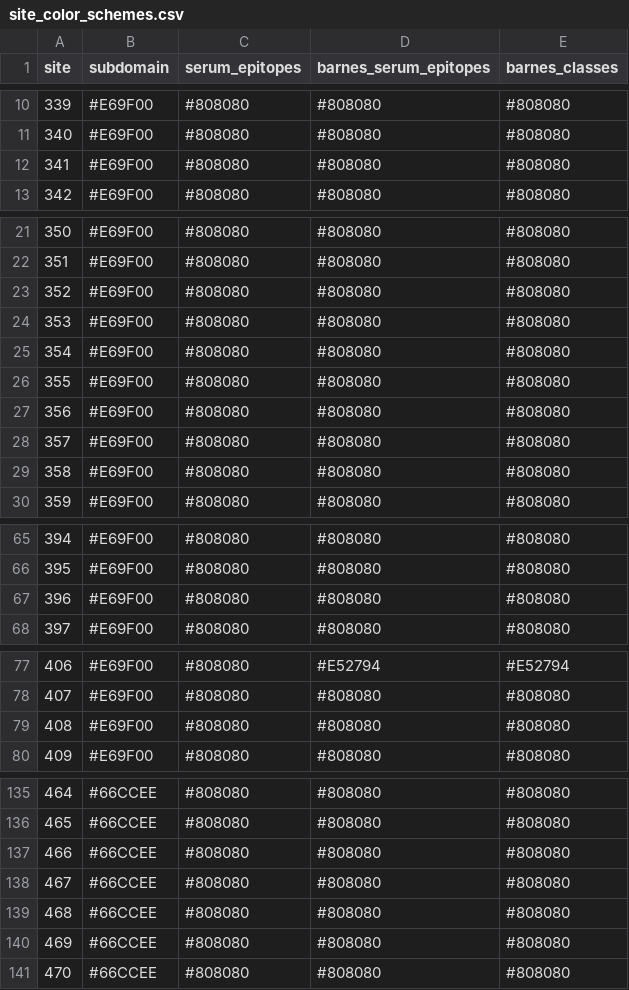
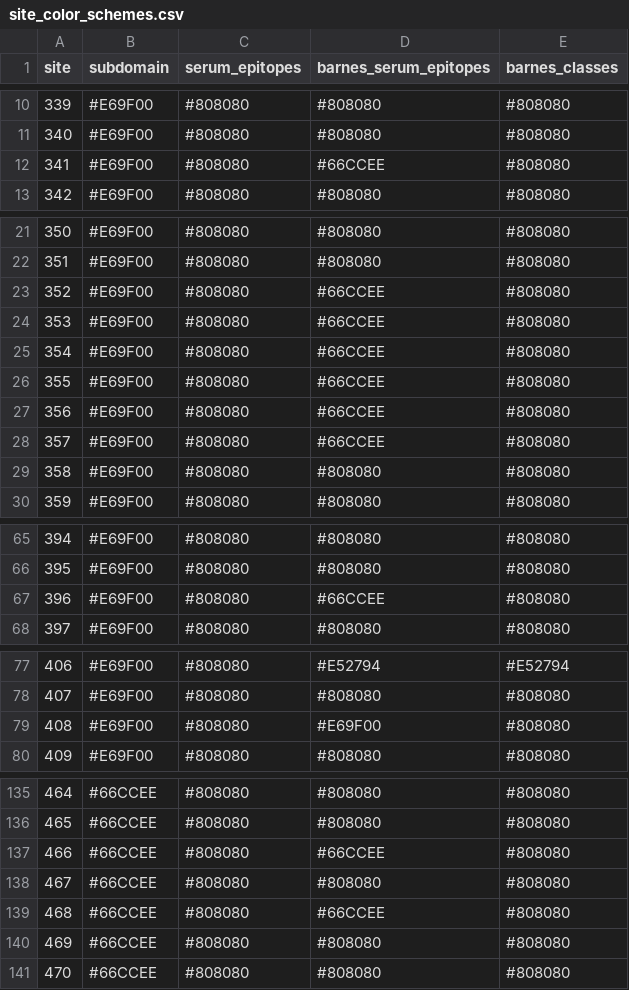
Before and after one commit to jbloomlab/SARS-CoV-2-RBD_Delta, a CSV file: data/site_color_schemes.csv, drawn as a sheet; only a part is shown, gaps mark what is left out.

Commit message:
update epitope colors

```diff
--- a/data/site_color_schemes.csv
+++ b/data/site_color_schemes.csv
@@ -11,3 +11,3 @@
 340,#E69F00,#808080,#808080,#808080
-341,#E69F00,#808080,#808080,#808080
+341,#E69F00,#808080,#66CCEE,#808080
 342,#E69F00,#808080,#808080,#808080
@@ -22,8 +22,8 @@
 351,#E69F00,#808080,#808080,#808080
-352,#E69F00,#808080,#808080,#808080
-353,#E69F00,#808080,#808080,#808080
-354,#E69F00,#808080,#808080,#808080
-355,#E69F00,#808080,#808080,#808080
-356,#E69F00,#808080,#808080,#808080
-357,#E69F00,#808080,#808080,#808080
+352,#E69F00,#808080,#66CCEE,#808080
+353,#E69F00,#808080,#66CCEE,#808080
+354,#E69F00,#808080,#66CCEE,#808080
+355,#E69F00,#808080,#66CCEE,#808080
+356,#E69F00,#808080,#66CCEE,#808080
+357,#E69F00,#808080,#66CCEE,#808080
 358,#E69F00,#808080,#808080,#808080
@@ -66,3 +66,3 @@
 395,#E69F00,#808080,#808080,#808080
-396,#E69F00,#808080,#808080,#808080
+396,#E69F00,#808080,#66CCEE,#808080
 397,#E69F00,#808080,#808080,#808080
@@ -78,3 +78,3 @@
 407,#E69F00,#808080,#808080,#808080
-408,#E69F00,#808080,#808080,#808080
+408,#E69F00,#808080,#E69F00,#808080
 409,#E69F00,#808080,#808080,#808080
@@ -136,5 +136,5 @@
 465,#66CCEE,#808080,#808080,#808080
-466,#66CCEE,#808080,#808080,#808080
+466,#66CCEE,#808080,#66CCEE,#808080
 467,#66CCEE,#808080,#808080,#808080
-468,#66CCEE,#808080,#808080,#808080
+468,#66CCEE,#808080,#66CCEE,#808080
 469,#66CCEE,#808080,#808080,#808080
```
